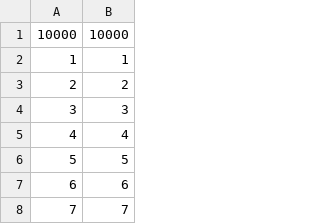
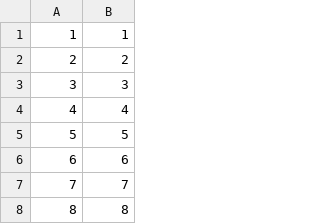
Before and after one commit to redpesk-samples/pubsub-demo, a CSV file: reader/fic.csv, drawn as a sheet; only a part is shown; the shorter side is filled out with more unchanged rows.

Commit message:
fisc fix
Signed-off-by: Clément Bénier <clement.benier@iot.bzh>

```diff
--- a/reader/fic.csv
+++ b/reader/fic.csv
@@ -1,2 +1 @@
-10000;10000
 1;1
```
